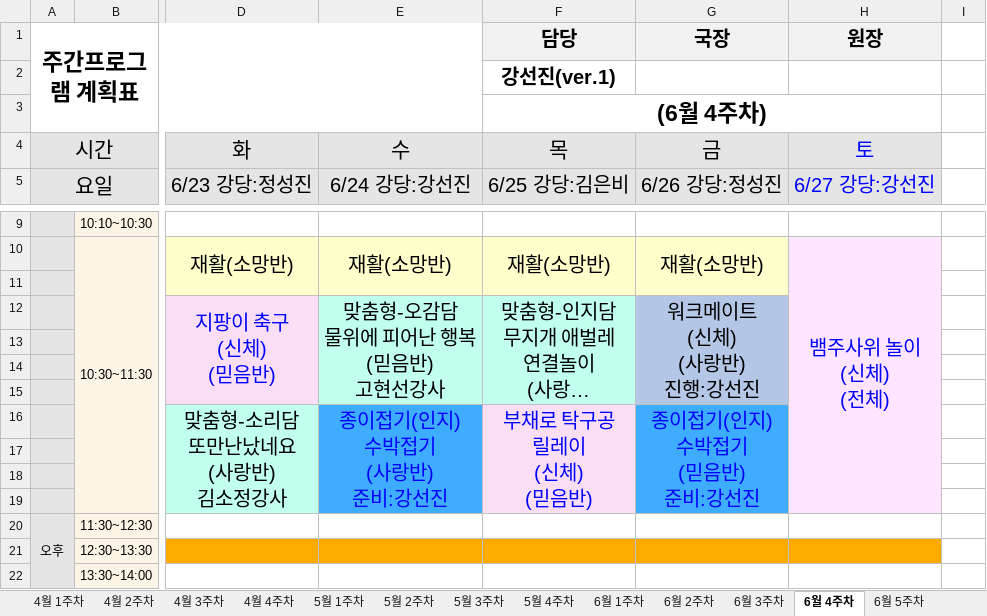
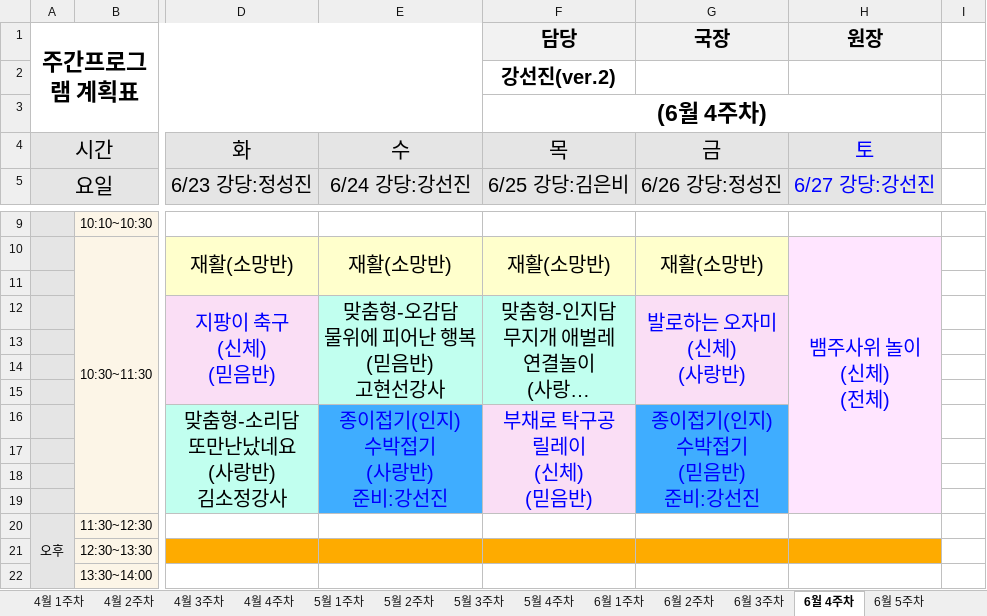
Before and after one commit to 1nonlyluv/bandi-program-viewer, an Excel workbook: bandi_program/주간프로그램 계획표(2026).xlsx, sheet 6월 4주차, drawn as a sheet; only a part is shown, gaps mark what is left out; long unchanged cells end in …; values as stored, in another font and other column widths than the file's, no borders; charts and pictures not drawn; ↵ is a line break in a cell; the diff names each change by its address in the sheet, - before the commit and + after, or states it on an @@ line.

Commit message:
Auto-sync program schedule workbook

```diff
--- a/bandi_program/주간프로그램 계획표(2026).xlsx (sheet 6월 4주차)
+++ b/bandi_program/주간프로그램 계획표(2026).xlsx (sheet 6월 4주차)
-F2 (담당): 강선진(ver.1)
+F2 (담당): 강선진(ver.2)
-G12 (국장): 워크메이트 ↵ (신체) ↵ (사랑반) ↵ 진행:강선진
+G12 (국장): 발로하는 오자미 ↵ (신체) ↵ (사랑반)
-G12:G15 fill: #B4C7E7
+G12:G15 fill: #FADEF5
-G12 text colour: black
+G12 text colour: #0000FF
```
Also changed, not shown: charts or pictures, 17 other files.
